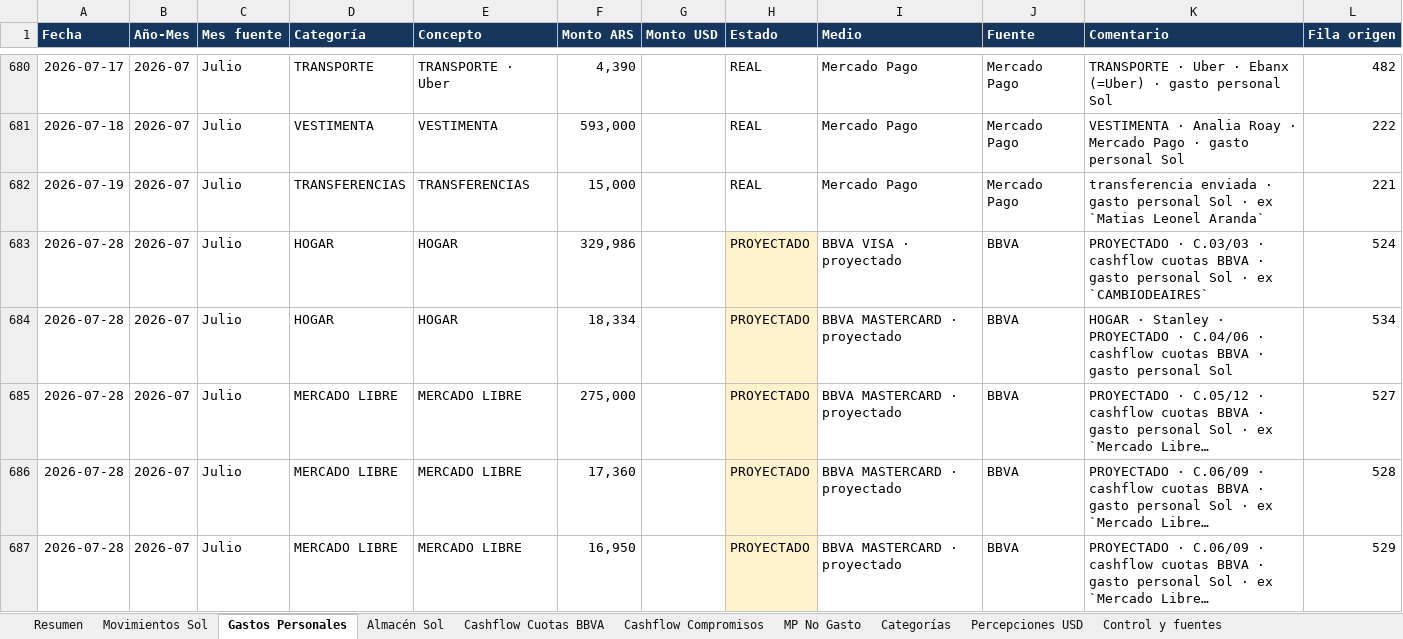
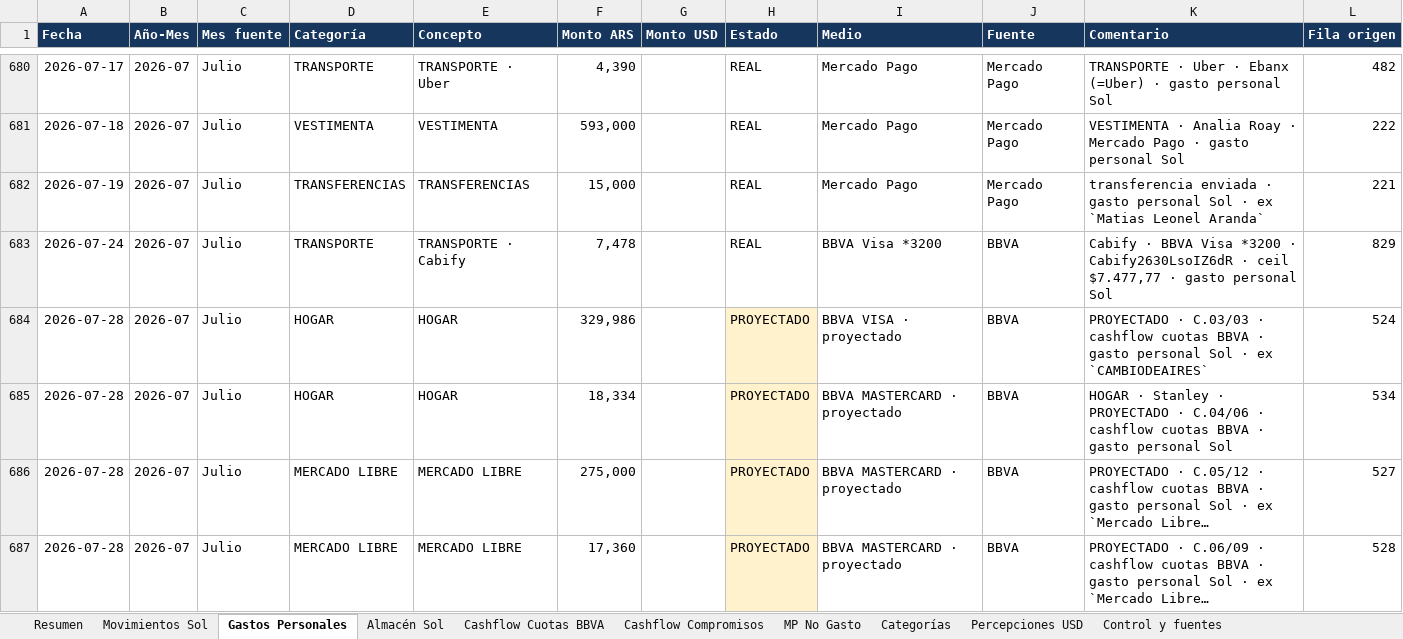
Before and after one commit to solzito148/budget, an Excel workbook: SOL/Gastos_SOL_2026.xlsx, sheet Gastos Personales, drawn as a sheet; only a part is shown, gaps mark what is left out; the shorter side is filled out with more unchanged rows; long unchanged cells end in …; values as stored, in another font and other column widths than the file's, no borders; table styles not drawn; the diff names each change by its address in the sheet, - before the commit and + after, or states it on an @@ line.

```diff
--- a/SOL/Gastos_SOL_2026.xlsx (sheet Gastos Personales)
+++ b/SOL/Gastos_SOL_2026.xlsx (sheet Gastos Personales)
+row 683: 2026-07-24 | 2026-07 | Julio | TRANSPORTE | TRANSPORTE · Cabify | 7,478 |  | REAL | BBVA Visa *3200 | BBVA | Cabify · BBVA Visa *3200 · Cabify2630LsoIZ6dR · ceil $7.477,77 · gasto personal Sol | 829
```
Also changed, not shown: sheet Movimientos Sol, sheet Resumen, sheet Control y fuentes, sheet Categorías, CIUDAD/Gastos_CIUDAD_1132_2026.xlsx, 1 other file.
